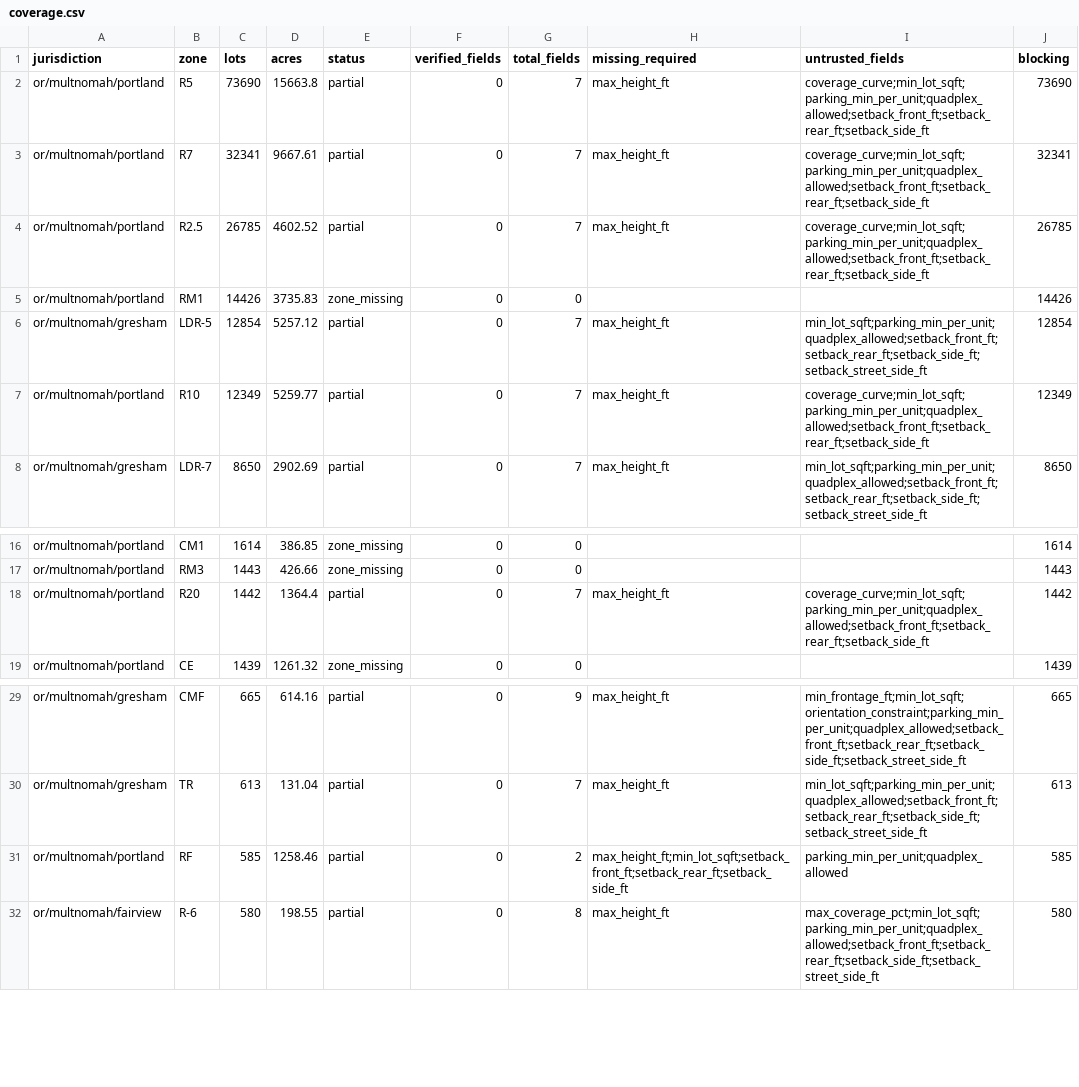
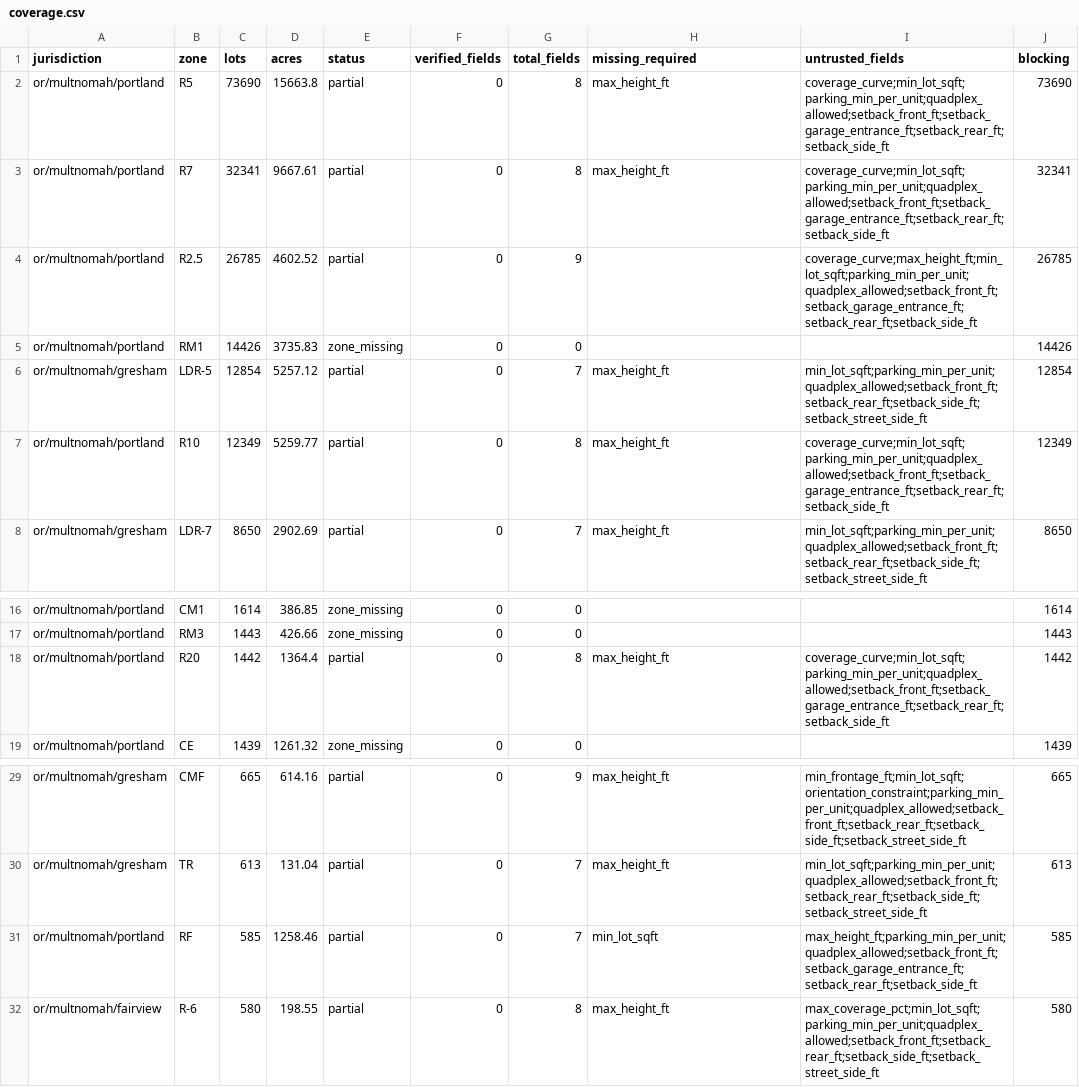
Before and after one commit to hahmlet/vicinitideals, a CSV file: data/flats/coverage.csv, drawn as a sheet; only a part is shown, gaps mark what is left out.

```diff
--- a/data/flats/coverage.csv
+++ b/data/flats/coverage.csv
@@ -1,8 +1,8 @@
 jurisdiction,zone,lots,acres,status,verified_fields,total_fields,missing_required,untrusted_fields,blocking
-or/multnomah/portland,R5,73690,15663.8,partial,0,7,max_height_ft,coverage_curve;min_lot_sqft;parking_min_per_unit;quadplex_allowed;setback_front_ft;setback_rear_ft;setback_side_ft,73690
-or/multnomah/portland,R7,32341,9667.61,partial,0,7,max_height_ft,coverage_curve;min_lot_sqft;parking_min_per_unit;quadplex_allowed;setback_front_ft;setback_rear_ft;setback_side_ft,32341
-or/multnomah/portland,R2.5,26785,4602.52,partial,0,7,max_height_ft,coverage_curve;min_lot_sqft;parking_min_per_unit;quadplex_allowed;setback_front_ft;setback_rear_ft;setback_side_ft,26785
+or/multnomah/portland,R5,73690,15663.8,partial,0,8,max_height_ft,coverage_curve;min_lot_sqft;parking_min_per_unit;quadplex_allowed;setback_front_ft;setback_garage_entrance_ft;setback_rear_ft;setback_side_ft,73690
+or/multnomah/portland,R7,32341,9667.61,partial,0,8,max_height_ft,coverage_curve;min_lot_sqft;parking_min_per_unit;quadplex_allowed;setback_front_ft;setback_garage_entrance_ft;setback_rear_ft;setback_side_ft,32341
+or/multnomah/portland,R2.5,26785,4602.52,partial,0,9,,coverage_curve;max_height_ft;min_lot_sqft;parking_min_per_unit;quadplex_allowed;setback_front_ft;setback_garage_entrance_ft;setback_rear_ft;setback_side_ft,26785
 or/multnomah/portland,RM1,14426,3735.83,zone_missing,0,0,,,14426
 or/multnomah/gresham,LDR-5,12854,5257.12,partial,0,7,max_height_ft,min_lot_sqft;parking_min_per_unit;quadplex_allowed;setback_front_ft;setback_rear_ft;setback_side_ft;setback_street_side_ft,12854
-or/multnomah/portland,R10,12349,5259.77,partial,0,7,max_height_ft,coverage_curve;min_lot_sqft;parking_min_per_unit;quadplex_allowed;setback_front_ft;setback_rear_ft;setback_side_ft,12349
+or/multnomah/portland,R10,12349,5259.77,partial,0,8,max_height_ft,coverage_curve;min_lot_sqft;parking_min_per_unit;quadplex_allowed;setback_front_ft;setback_garage_entrance_ft;setback_rear_ft;setback_side_ft,12349
 or/multnomah/gresham,LDR-7,8650,2902.69,partial,0,7,max_height_ft,min_lot_sqft;parking_min_per_unit;quadplex_allowed;setback_front_ft;setback_rear_ft;setback_side_ft;setback_street_side_ft,8650
@@ -17,3 +17,3 @@ or/multnomah/portland,CM1,1614,386.85,zone_missing,0,0,,,1614
 or/multnomah/portland,RM3,1443,426.66,zone_missing,0,0,,,1443
-or/multnomah/portland,R20,1442,1364.4,partial,0,7,max_height_ft,coverage_curve;min_lot_sqft;parking_min_per_unit;quadplex_allowed;setback_front_ft;setback_rear_ft;setback_side_ft,1442
+or/multnomah/portland,R20,1442,1364.4,partial,0,8,max_height_ft,coverage_curve;min_lot_sqft;parking_min_per_unit;quadplex_allowed;setback_front_ft;setback_garage_entrance_ft;setback_rear_ft;setback_side_ft,1442
 or/multnomah/portland,CE,1439,1261.32,zone_missing,0,0,,,1439
@@ -30,3 +30,3 @@ or/multnomah/gresham,CMF,665,614.16,partial,0,9,max_height_ft,min_frontage_ft;mi
 or/multnomah/gresham,TR,613,131.04,partial,0,7,max_height_ft,min_lot_sqft;parking_min_per_unit;quadplex_allowed;setback_front_ft;setback_rear_ft;setback_side_ft;setback_street_side_ft,613
-or/multnomah/portland,RF,585,1258.46,partial,0,2,max_height_ft;min_lot_sqft;setback_front_ft;setback_rear_ft;setback_side_ft,parking_min_per_unit;quadplex_allowed,585
+or/multnomah/portland,RF,585,1258.46,partial,0,7,min_lot_sqft,max_height_ft;parking_min_per_unit;quadplex_allowed;setback_front_ft;setback_garage_entrance_ft;setback_rear_ft;setback_side_ft,585
 or/multnomah/fairview,R-6,580,198.55,partial,0,8,max_height_ft,max_coverage_pct;min_lot_sqft;parking_min_per_unit;quadplex_allowed;setback_front_ft;setback_rear_ft;setback_side_ft;setback_street_side_ft,580
```
Also changed, not shown: 51 other files.
